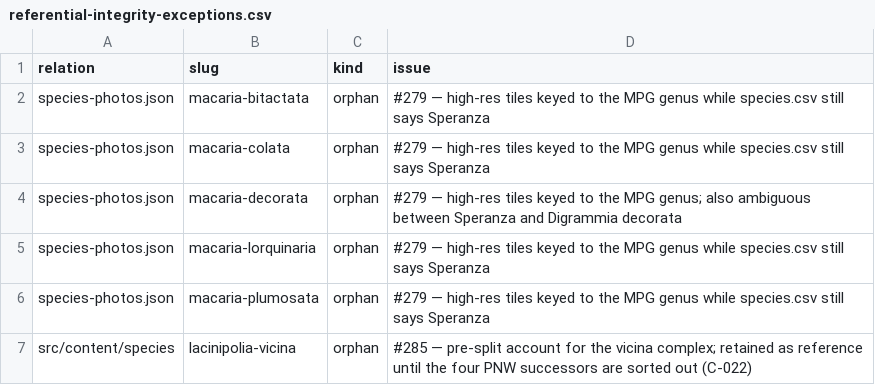
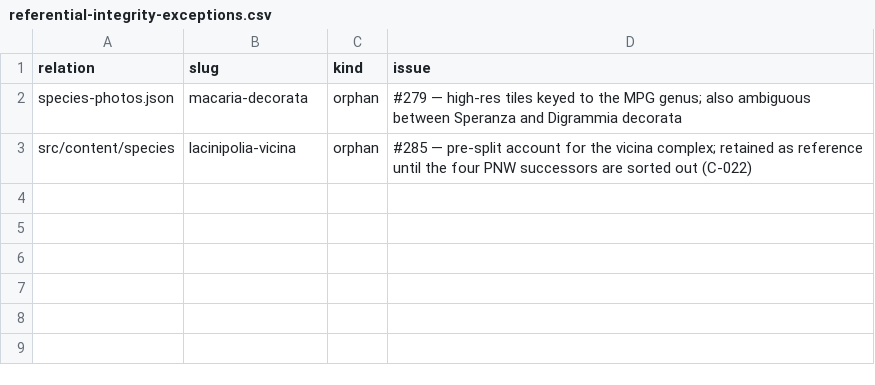
Before and after one commit to pnwinsects/pnwmoths, a CSV file: data/referential-integrity-exceptions.csv, drawn as a sheet.

```diff
--- a/data/referential-integrity-exceptions.csv
+++ b/data/referential-integrity-exceptions.csv
@@ -1,7 +1,3 @@
 relation,slug,kind,issue
-species-photos.json,macaria-bitactata,orphan,#279 — high-res tiles keyed to the MPG genus while species.csv still says Speranza
-species-photos.json,macaria-colata,orphan,#279 — high-res tiles keyed to the MPG genus while species.csv still says Speranza
 species-photos.json,macaria-decorata,orphan,#279 — high-res tiles keyed to the MPG genus; also ambiguous between Speranza and Digrammia decorata
-species-photos.json,macaria-lorquinaria,orphan,#279 — high-res tiles keyed to the MPG genus while species.csv still says Speranza
-species-photos.json,macaria-plumosata,orphan,#279 — high-res tiles keyed to the MPG genus while species.csv still says Speranza
 src/content/species,lacinipolia-vicina,orphan,#285 — pre-split account for the vicina complex; retained as reference until the four PNW successors are sorted out (C-022)
```
Also changed, not shown: data/checklist-order.csv, data/images.csv, 13 other files.
